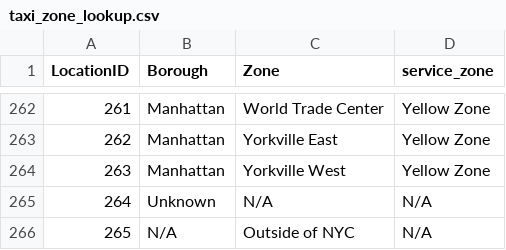
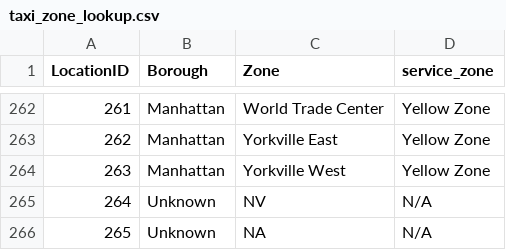
Before and after one commit to aafaf-arharas/de-zoomcamp2025, a CSV file: csv_files/taxi_zone_lookup.csv, drawn as a sheet; only a part is shown, gaps mark what is left out.

```diff
--- a/csv_files/taxi_zone_lookup.csv
+++ b/csv_files/taxi_zone_lookup.csv
@@ -264,3 +264,3 @@
 263,"Manhattan","Yorkville West","Yellow Zone"
-264,"Unknown","N/A","N/A"
-265,"N/A","Outside of NYC","N/A"
+264,"Unknown","NV","N/A"
+265,"Unknown","NA","N/A"
```
Also changed, not shown: 2 other files.
